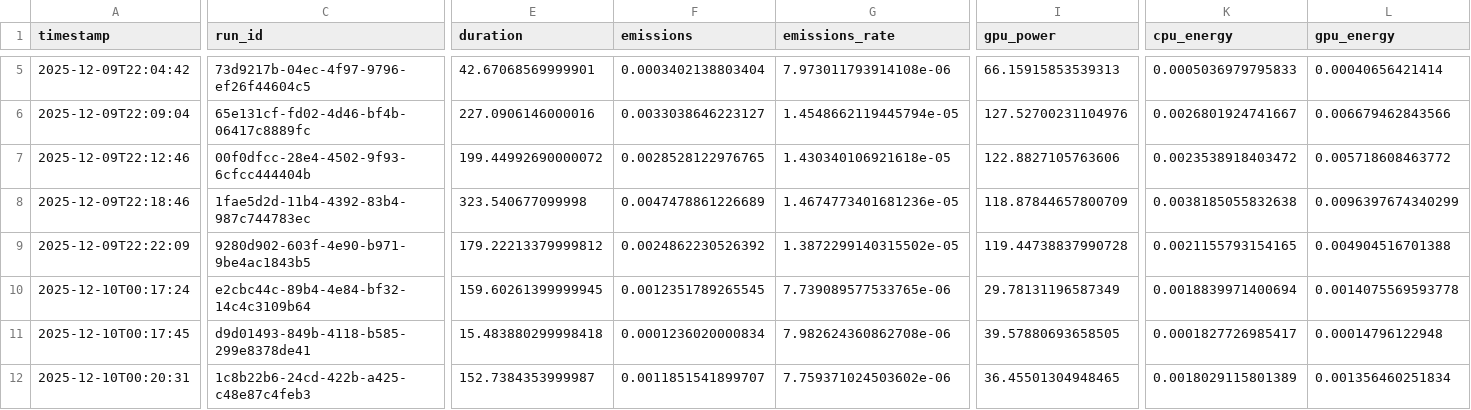
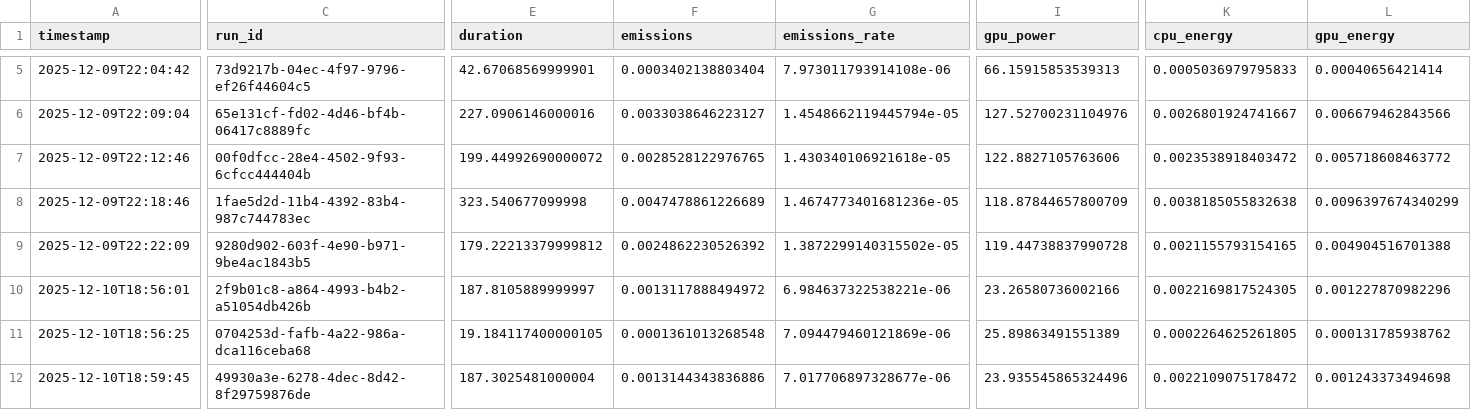
Before and after one commit to Fonty02/BigData, a CSV file: prog/emissions_lipophilicity/emissions.csv, drawn as a sheet; only a part is shown, gaps mark what is left out; the diff covers the shown part only; the diff names each change by its address in the sheet, - before the commit and + after, or states it on an @@ line.

```diff
--- a/prog/emissions_lipophilicity/emissions.csv
+++ b/prog/emissions_lipophilicity/emissions.csv
-A10 (timestamp): 2025-12-10T00:17:24
+A10 (timestamp): 2025-12-10T18:56:01
-C10 (run_id): e2cbc44c-89b4-4e84-bf32-14c4c3109b64
+C10 (run_id): 2f9b01c8-a864-4993-b4b2-a51054db426b
-E10 (duration): 159.60261399999945
+E10 (duration): 187.8105889999997
-F10 (emissions): 0.0012351789265545
+F10 (emissions): 0.0013117888494972
-G10 (emissions_rate): 7.739089577533765e-06
+G10 (emissions_rate): 6.984637322538221e-06
-I10 (gpu_power): 29.78131196587349
+I10 (gpu_power): 23.26580736002166
-K10 (cpu_energy): 0.0018839971400694
+K10 (cpu_energy): 0.0022169817524305
-L10 (gpu_energy): 0.0014075569593778
+L10 (gpu_energy): 0.001227870982296
-A11 (timestamp): 2025-12-10T00:17:45
+A11 (timestamp): 2025-12-10T18:56:25
-C11 (run_id): d9d01493-849b-4118-b585-299e8378de41
+C11 (run_id): 0704253d-fafb-4a22-986a-dca116ceba68
-E11 (duration): 15.483880299998418
+E11 (duration): 19.184117400000105
-F11 (emissions): 0.0001236020000834
+F11 (emissions): 0.0001361013268548
-G11 (emissions_rate): 7.982624360862708e-06
+G11 (emissions_rate): 7.094479460121869e-06
-I11 (gpu_power): 39.57880693658505
+I11 (gpu_power): 25.89863491551389
-K11 (cpu_energy): 0.0001827726985417
+K11 (cpu_energy): 0.0002264625261805
-L11 (gpu_energy): 0.00014796122948
+L11 (gpu_energy): 0.000131785938762
-A12 (timestamp): 2025-12-10T00:20:31
+A12 (timestamp): 2025-12-10T18:59:45
-C12 (run_id): 1c8b22b6-24cd-422b-a425-c48e87c4feb3
+C12 (run_id): 49930a3e-6278-4dec-8d42-8f29759876de
-E12 (duration): 152.7384353999987
+E12 (duration): 187.3025481000004
-F12 (emissions): 0.0011851541899707
+F12 (emissions): 0.0013144343836886
-G12 (emissions_rate): 7.759371024503602e-06
+G12 (emissions_rate): 7.017706897328677e-06
-I12 (gpu_power): 36.45501304948465
+I12 (gpu_power): 23.935545865324496
-K12 (cpu_energy): 0.0018029115801389
+K12 (cpu_energy): 0.0022109075178472
-L12 (gpu_energy): 0.001356460251834
+L12 (gpu_energy): 0.001243373494698
```
Also changed, not shown: 36 edited cells elsewhere in this file, prog/emissions_bace/emissions.csv, prog/emissions_cep/emissions.csv, 13 other files.
